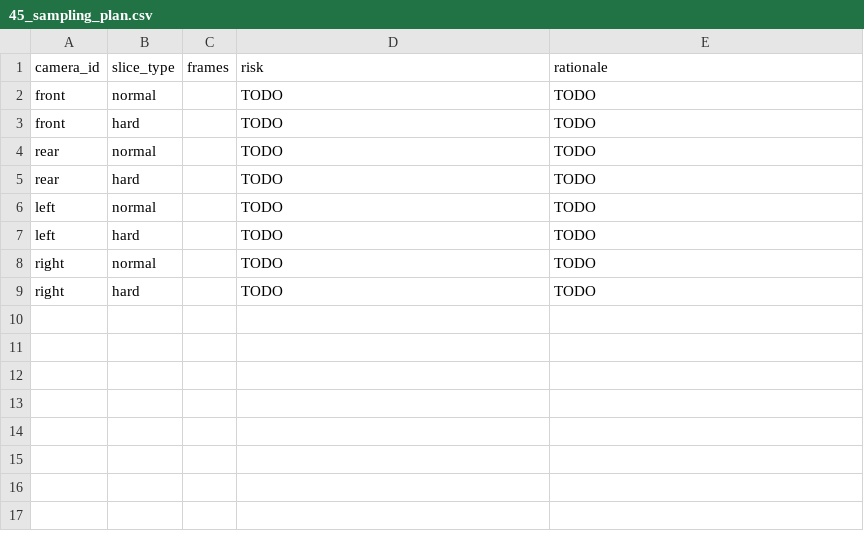
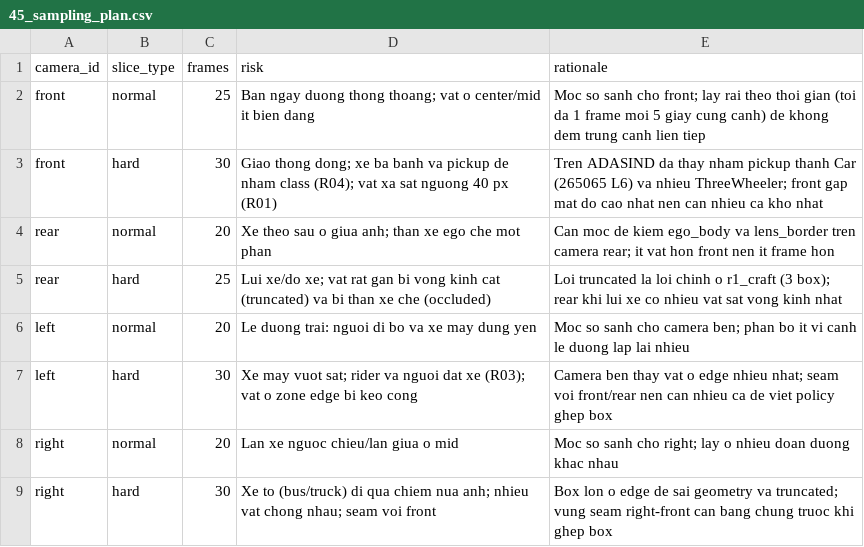
Before and after one commit to lofm2605/Day011-SixSeven, a CSV file: submission/45_sampling_plan.csv, drawn as a sheet.

Commit message:
C: sensor context, sampling 200, gold set plan

```diff
--- a/submission/45_sampling_plan.csv
+++ b/submission/45_sampling_plan.csv
@@ -1,9 +1,9 @@
 camera_id,slice_type,frames,risk,rationale
-front,normal,,TODO,TODO
-front,hard,,TODO,TODO
-rear,normal,,TODO,TODO
-rear,hard,,TODO,TODO
-left,normal,,TODO,TODO
-left,hard,,TODO,TODO
-right,normal,,TODO,TODO
-right,hard,,TODO,TODO
+front,normal,25,"Ban ngay duong thong thoang; vat o center/mid it bien dang","Moc so sanh cho front; lay rai theo thoi gian (toi da 1 frame moi 5 giay cung canh) de khong dem trung canh lien tiep"
+front,hard,30,"Giao thong dong; xe ba banh va pickup de nham class (R04); vat xa sat nguong 40 px (R01)","Tren ADASIND da thay nham pickup thanh Car (265065 L6) va nhieu ThreeWheeler; front gap mat do cao nhat nen can nhieu ca kho nhat"
+rear,normal,20,"Xe theo sau o giua anh; than xe ego che mot phan","Can moc de kiem ego_body va lens_border tren camera rear; it vat hon front nen it frame hon"
+rear,hard,25,"Lui xe/do xe; vat rat gan bi vong kinh cat (truncated) va bi than xe che (occluded)","Loi truncated la loi chinh o r1_craft (3 box); rear khi lui xe co nhieu vat sat vong kinh nhat"
+left,normal,20,"Le duong trai: nguoi di bo va xe may dung yen","Moc so sanh cho camera ben; phan bo it vi canh le duong lap lai nhieu"
+left,hard,30,"Xe may vuot sat; rider va nguoi dat xe (R03); vat o zone edge bi keo cong","Camera ben thay vat o edge nhieu nhat; seam voi front/rear nen can nhieu ca de viet policy ghep box"
+right,normal,20,"Lan xe nguoc chieu/lan giua o mid","Moc so sanh cho right; lay o nhieu doan duong khac nhau"
+right,hard,30,"Xe to (bus/truck) di qua chiem nua anh; nhieu vat chong nhau; seam voi front","Box lon o edge de sai geometry va truncated; vung seam right-front can bang chung truoc khi ghep box"
```
Also changed, not shown: 2 other files.
